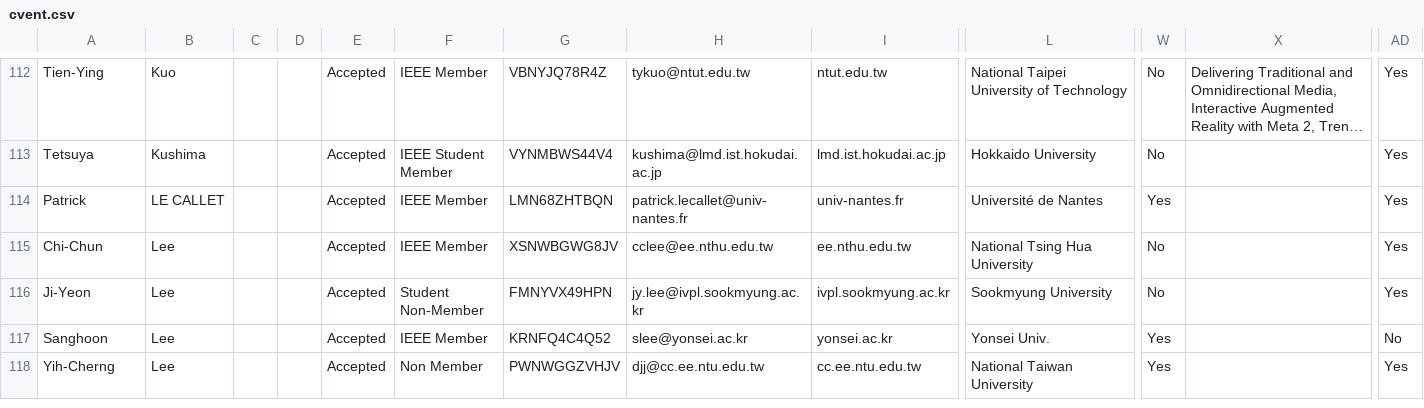
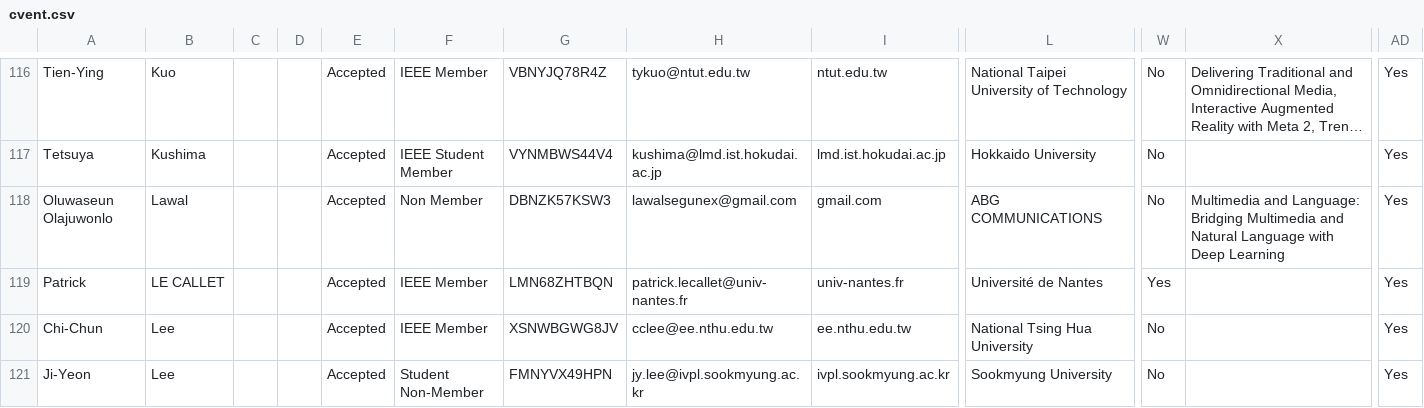
Before and after one commit to gbudiman/icme2018, a CSV file: app/models/cvent.csv, drawn as a sheet; only a part is shown, gaps mark what is left out; the shorter side is filled out with more unchanged rows; long unchanged cells end in …; rows hold the shown columns only; the diff covers the shown part only; the diff names each change by its address in the sheet, - before the commit and + after, or states it on an @@ line.

Commit message:
Update cvent

```diff
--- a/app/models/cvent.csv
+++ b/app/models/cvent.csv
+row 118: Oluwaseun Olajuwonlo | Lawal |  |  | Accepted | Non Member | DBNZK57KSW3 | lawalsegunex@gmail.com | gmail.com | ABG COMMUNICATIONS | No | Multimedia and Language: Bridging Multimedia and Natural Language with Deep Learning | Yes
```
Also changed, not shown: 11 added rows, 1 removed row and 3 edited cells elsewhere in this file.
